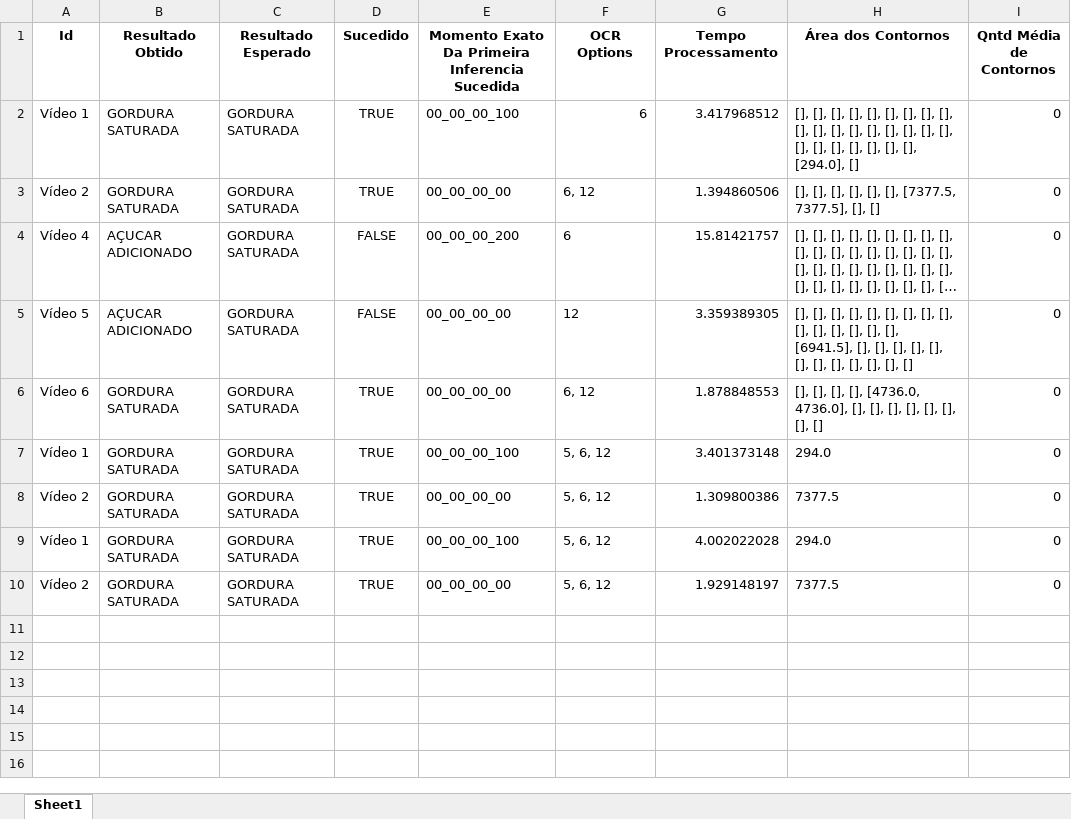
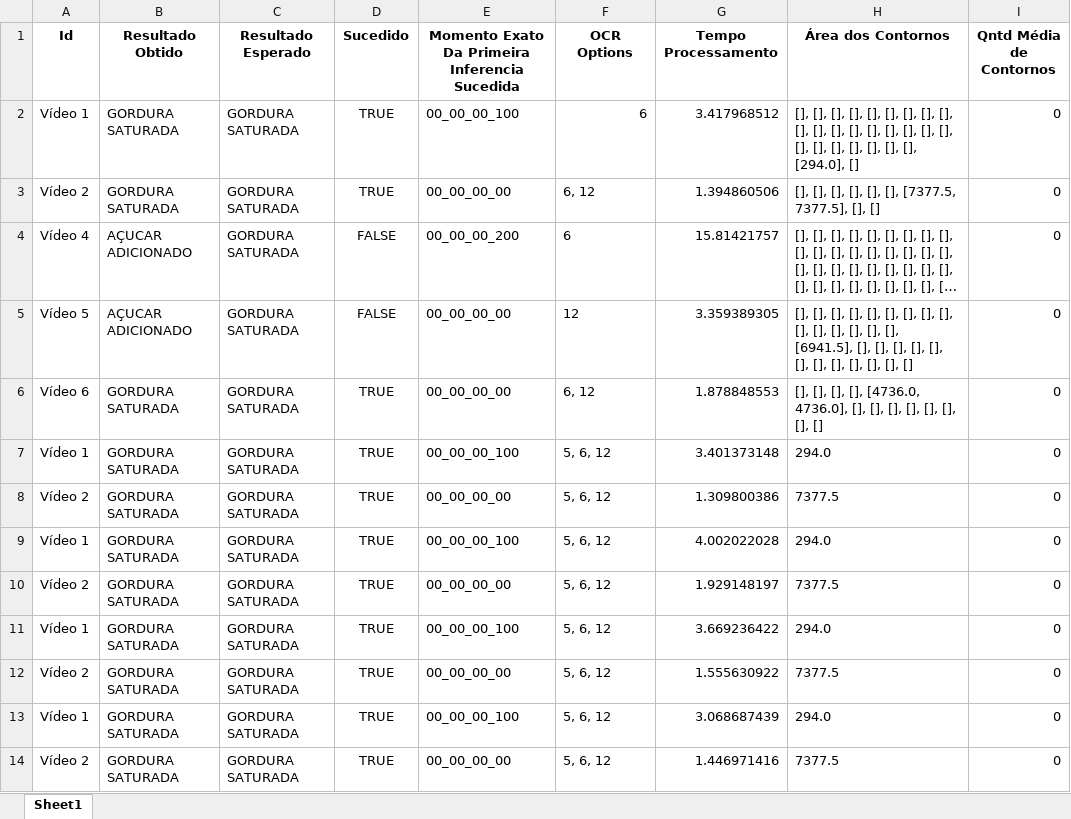
Before and after one commit to fathos82/OcrNutritionInfo, an Excel workbook: project/res/result/tabela_resultados.xlsx, sheet Sheet1, drawn as a sheet; long unchanged cells end in …; values as stored, in another font and other column widths than the file's, no borders; the diff names each change by its address in the sheet, - before the commit and + after, or states it on an @@ line.

```diff
--- a/project/res/result/tabela_resultados.xlsx (sheet Sheet1)
+++ b/project/res/result/tabela_resultados.xlsx (sheet Sheet1)
+row 11: Vídeo 1 | GORDURA SATURADA | GORDURA SATURADA | TRUE | 00_00_00_100 | 5, 6, 12 | 3.669236422 | 294.0 | 0
+row 12: Vídeo 2 | GORDURA SATURADA | GORDURA SATURADA | TRUE | 00_00_00_00 | 5, 6, 12 | 1.555630922 | 7377.5 | 0
+row 13: Vídeo 1 | GORDURA SATURADA | GORDURA SATURADA | TRUE | 00_00_00_100 | 5, 6, 12 | 3.068687439 | 294.0 | 0
+row 14: Vídeo 2 | GORDURA SATURADA | GORDURA SATURADA | TRUE | 00_00_00_00 | 5, 6, 12 | 1.446971416 | 7377.5 | 0
```
Also changed, not shown: 1 other file.
